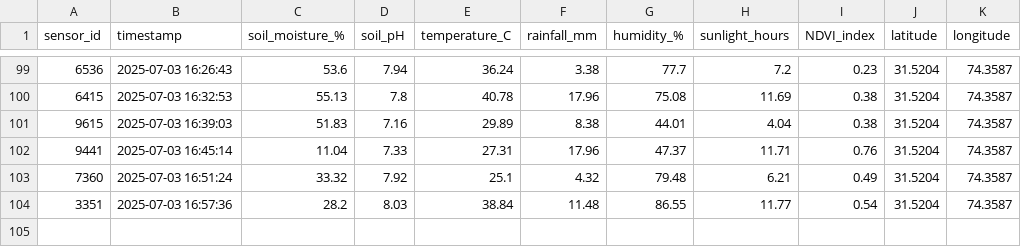
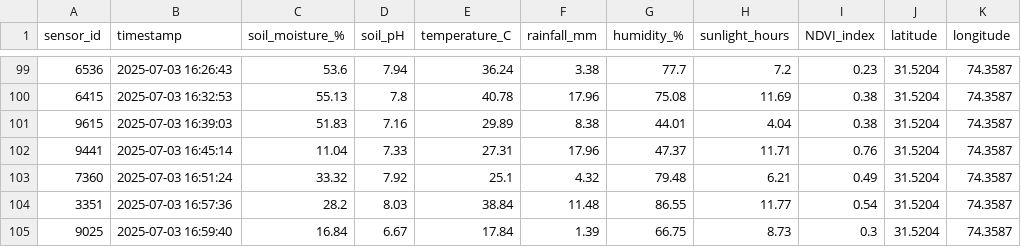
Before and after one commit to Ahmad-Anwar58/EXP1, a CSV file: real_time_data.csv, drawn as a sheet; only a part is shown, gaps mark what is left out.

Commit message:
🔄 Update real_time_data.csv with new sensor values

```diff
--- a/real_time_data.csv
+++ b/real_time_data.csv
@@ -104 +104,2 @@ sensor_id,timestamp,soil_moisture_%,soil_pH,temperature_C,rainfall_mm,humidity_%
 3351,2025-07-03 16:57:36,28.2,8.03,38.84,11.48,86.55,11.77,0.54,31.5204,74.3587
+9025,2025-07-03 16:59:40,16.84,6.67,17.84,1.39,66.75,8.73,0.3,31.5204,74.3587
```
